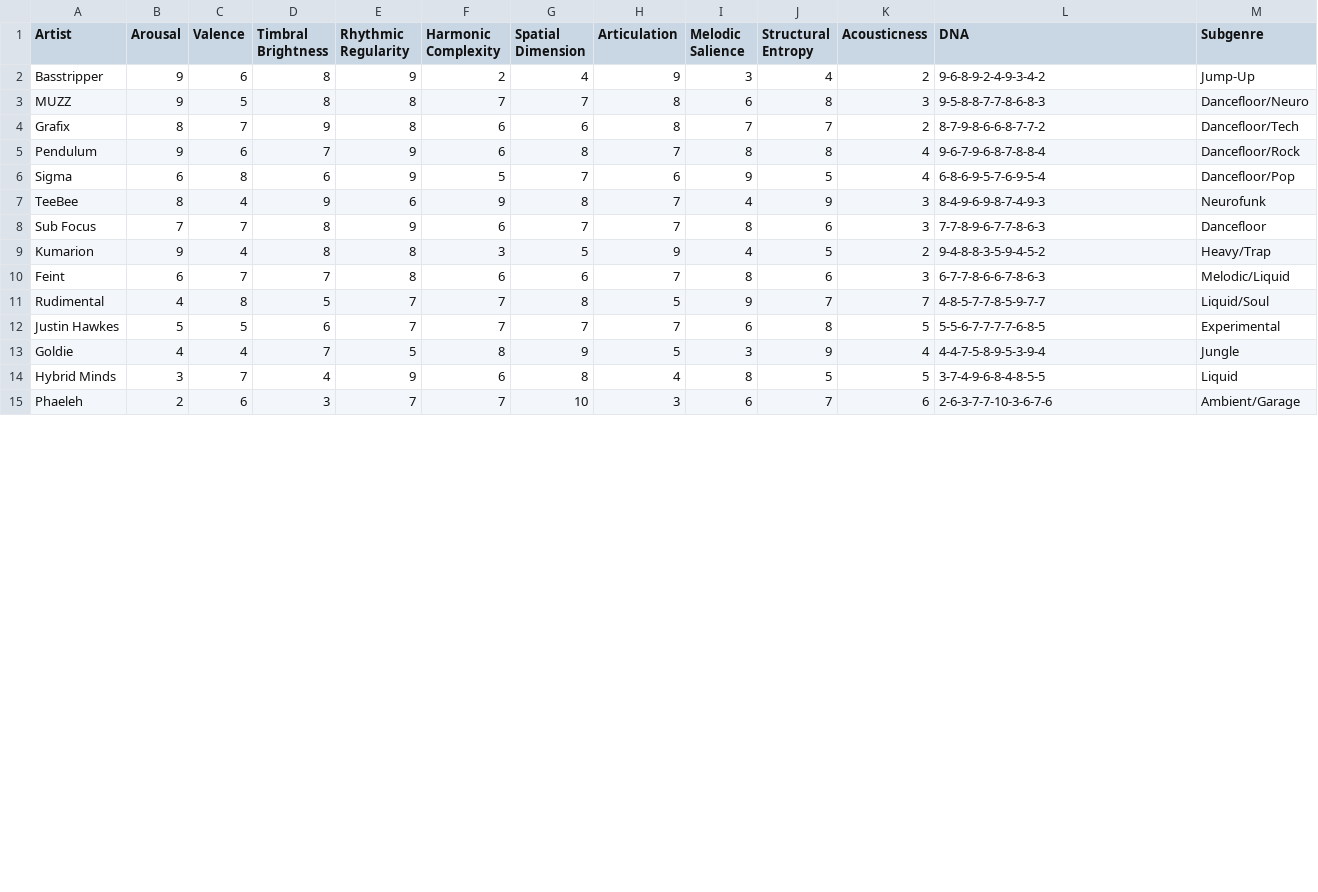
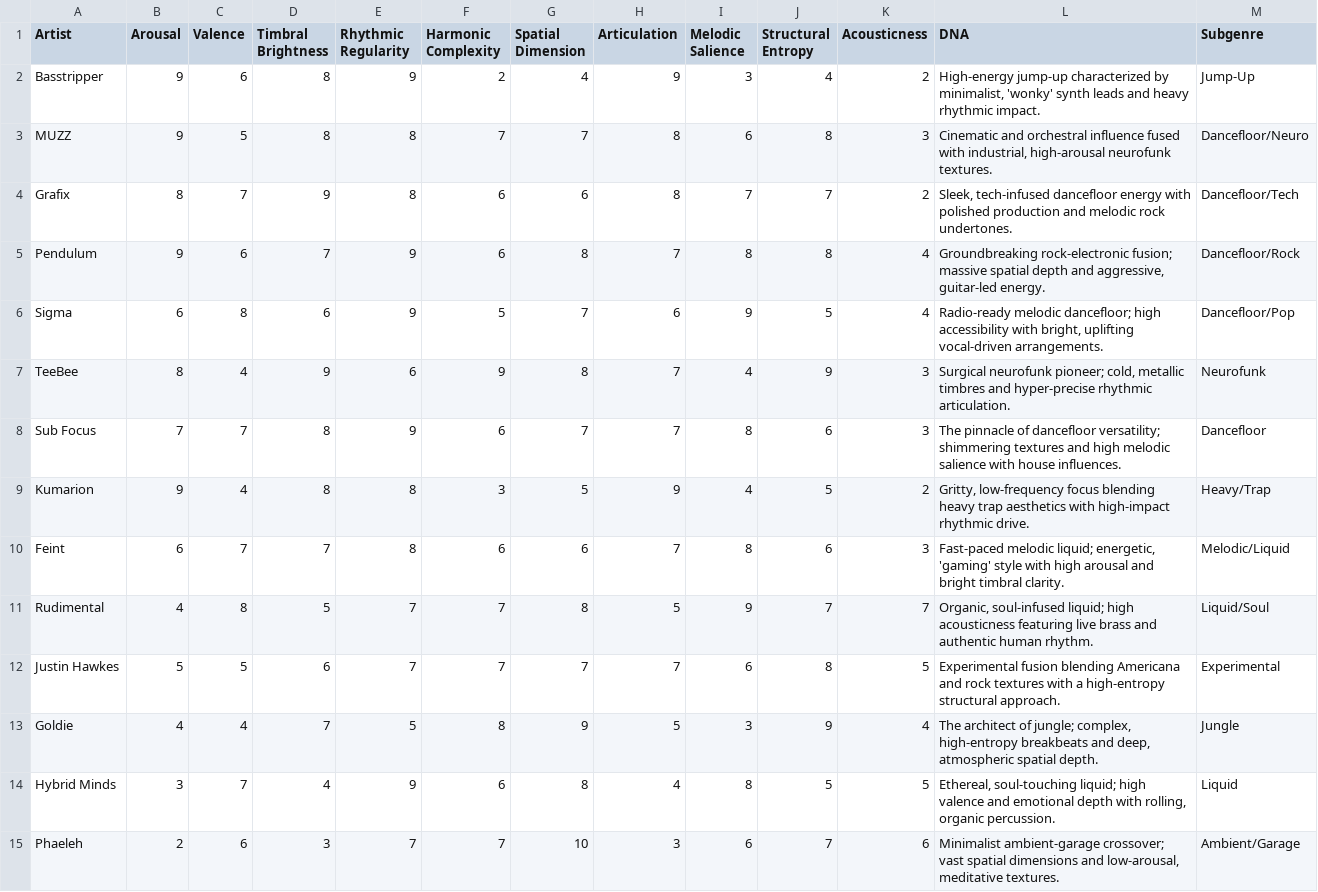
Before and after one commit to RosterAlchemist/PolyJamerous, a CSV file: artists.csv, drawn as a sheet; only a part is shown; the diff covers the shown part only.

```diff
--- a/artists.csv
+++ b/artists.csv
@@ -1,15 +1,15 @@
 Artist,Arousal,Valence,Timbral Brightness,Rhythmic Regularity,Harmonic Complexity,Spatial Dimension,Articulation,Melodic Salience,Structural Entropy,Acousticness,DNA,Subgenre
-Basstripper,9,6,8,9,2,4,9,3,4,2,9-6-8-9-2-4-9-3-4-2,Jump-Up
-MUZZ,9,5,8,8,7,7,8,6,8,3,9-5-8-8-7-7-8-6-8-3,Dancefloor/Neuro
-Grafix,8,7,9,8,6,6,8,7,7,2,8-7-9-8-6-6-8-7-7-2,Dancefloor/Tech
-Pendulum,9,6,7,9,6,8,7,8,8,4,9-6-7-9-6-8-7-8-8-4,Dancefloor/Rock
-Sigma,6,8,6,9,5,7,6,9,5,4,6-8-6-9-5-7-6-9-5-4,Dancefloor/Pop
-TeeBee,8,4,9,6,9,8,7,4,9,3,8-4-9-6-9-8-7-4-9-3,Neurofunk
-Sub Focus,7,7,8,9,6,7,7,8,6,3,7-7-8-9-6-7-7-8-6-3,Dancefloor
-Kumarion,9,4,8,8,3,5,9,4,5,2,9-4-8-8-3-5-9-4-5-2,Heavy/Trap
-Feint,6,7,7,8,6,6,7,8,6,3,6-7-7-8-6-6-7-8-6-3,Melodic/Liquid
-Rudimental,4,8,5,7,7,8,5,9,7,7,4-8-5-7-7-8-5-9-7-7,Liquid/Soul
-Justin Hawkes,5,5,6,7,7,7,7,6,8,5,5-5-6-7-7-7-7-6-8-5,Experimental
-Goldie,4,4,7,5,8,9,5,3,9,4,4-4-7-5-8-9-5-3-9-4,Jungle
-Hybrid Minds,3,7,4,9,6,8,4,8,5,5,3-7-4-9-6-8-4-8-5-5,Liquid
-Phaeleh,2,6,3,7,7,10,3,6,7,6,2-6-3-7-7-10-3-6-7-6,Ambient/Garage
+Basstripper,9,6,8,9,2,4,9,3,4,2,"High-energy jump-up characterized by minimalist, 'wonky' synth leads and heavy rhythmic impact.",Jump-Up
+MUZZ,9,5,8,8,7,7,8,6,8,3,"Cinematic and orchestral influence fused with industrial, high-arousal neurofunk textures.",Dancefloor/Neuro
+Grafix,8,7,9,8,6,6,8,7,7,2,"Sleek, tech-infused dancefloor energy with polished production and melodic rock undertones.",Dancefloor/Tech
+Pendulum,9,6,7,9,6,8,7,8,8,4,"Groundbreaking rock-electronic fusion; massive spatial depth and aggressive, guitar-led energy.",Dancefloor/Rock
+Sigma,6,8,6,9,5,7,6,9,5,4,"Radio-ready melodic dancefloor; high accessibility with bright, uplifting vocal-driven arrangements.",Dancefloor/Pop
+TeeBee,8,4,9,6,9,8,7,4,9,3,"Surgical neurofunk pioneer; cold, metallic timbres and hyper-precise rhythmic articulation.",Neurofunk
+Sub Focus,7,7,8,9,6,7,7,8,6,3,The pinnacle of dancefloor versatility; shimmering textures and high melodic salience with house influences.,Dancefloor
+Kumarion,9,4,8,8,3,5,9,4,5,2,"Gritty, low-frequency focus blending heavy trap aesthetics with high-impact rhythmic drive.",Heavy/Trap
+Feint,6,7,7,8,6,6,7,8,6,3,"Fast-paced melodic liquid; energetic, 'gaming' style with high arousal and bright timbral clarity.",Melodic/Liquid
+Rudimental,4,8,5,7,7,8,5,9,7,7,"Organic, soul-infused liquid; high acousticness featuring live brass and authentic human rhythm.",Liquid/Soul
+Justin Hawkes,5,5,6,7,7,7,7,6,8,5,Experimental fusion blending Americana and rock textures with a high-entropy structural approach.,Experimental
+Goldie,4,4,7,5,8,9,5,3,9,4,"The architect of jungle; complex, high-entropy breakbeats and deep, atmospheric spatial depth.",Jungle
+Hybrid Minds,3,7,4,9,6,8,4,8,5,5,"Ethereal, soul-touching liquid; high valence and emotional depth with rolling, organic percussion.",Liquid
+Phaeleh,2,6,3,7,7,10,3,6,7,6,"Minimalist ambient-garage crossover; vast spatial dimensions and low-arousal, meditative textures.",Ambient/Garage
```
Also changed, not shown: 17 edited cells elsewhere in this file, dimension_anchors_v2.csv.
